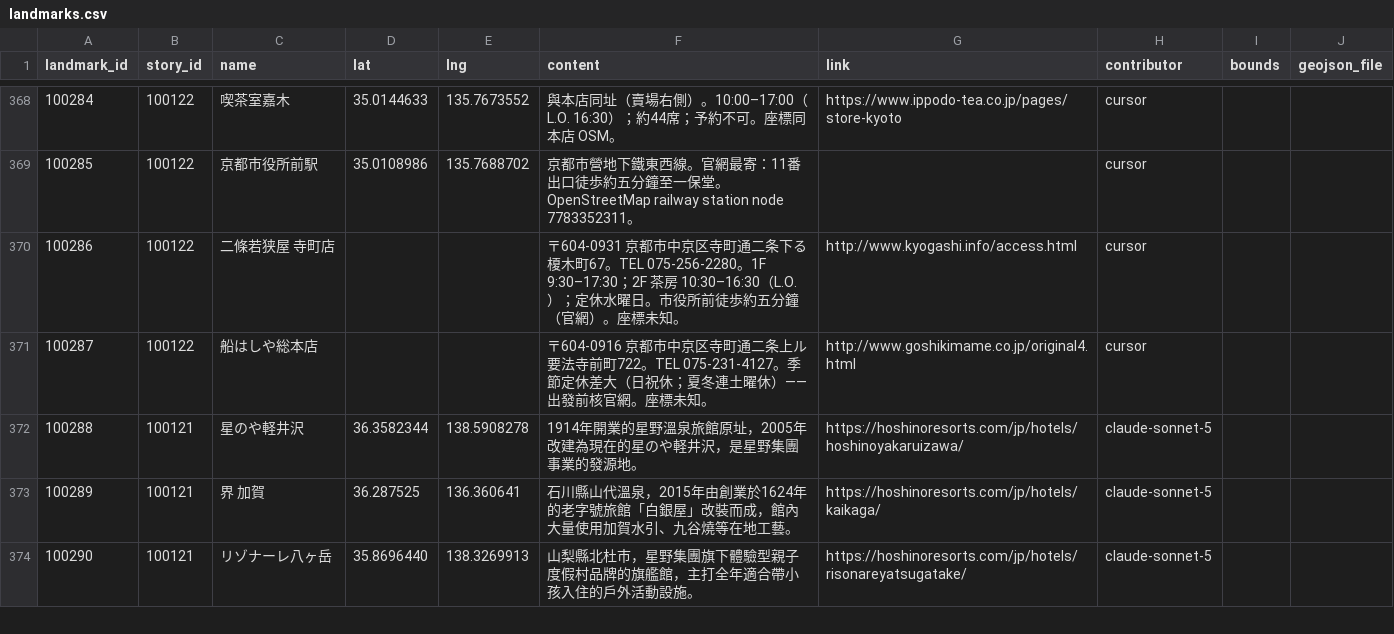
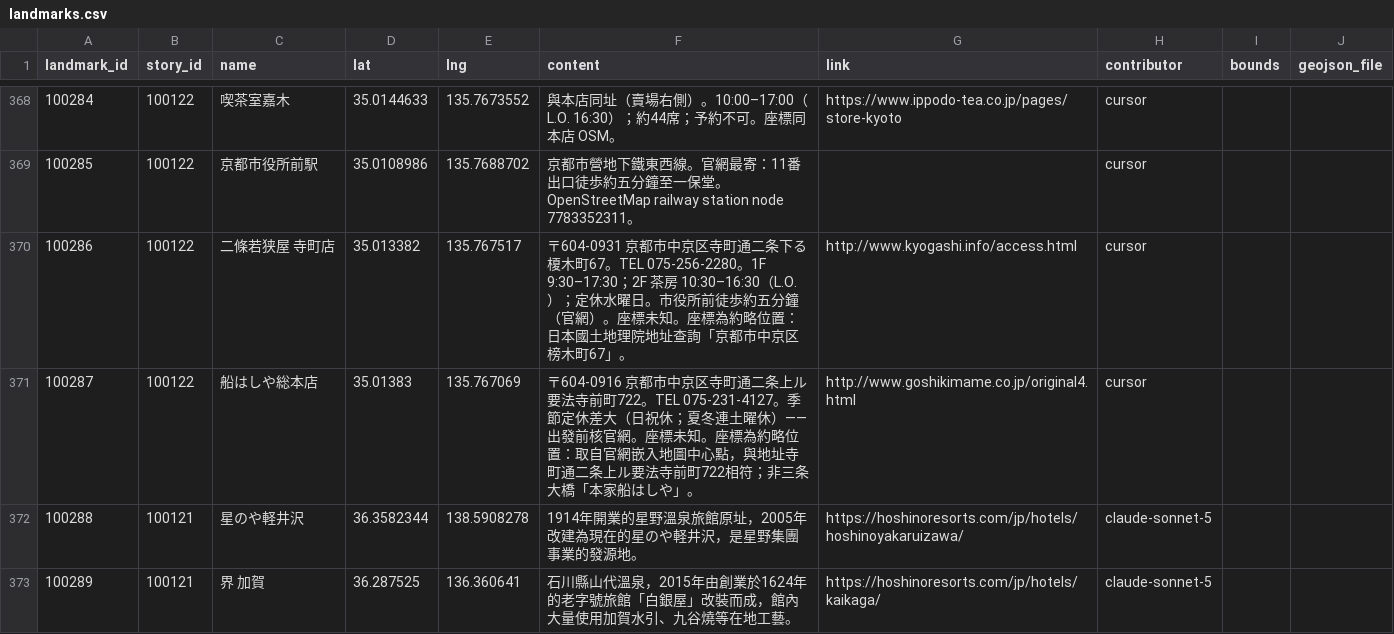
Before and after one commit to ioksengtan/Listmap_v0d3, a CSV file: data/landmarks.csv, drawn as a sheet; only a part is shown, gaps mark what is left out; the shorter side is filled out with more unchanged rows.

```diff
--- a/data/landmarks.csv
+++ b/data/landmarks.csv
@@ -369,4 +369,4 @@ landmark_id,story_id,name,lat,lng,content,link,contributor,bounds,geojson_file
 100285,100122,京都市役所前駅,35.0108986,135.7688702,京都市營地下鐵東西線。官網最寄：11番出口徒歩約五分鐘至一保堂。OpenStreetMap railway station node 7783352311。,,cursor
-100286,100122,二條若狭屋 寺町店,,,〒604-0931 京都市中京区寺町通二条下る榎木町67。TEL 075-256-2280。1F 9:30–17:30；2F 茶房 10:30–16:30（L.O.）；定休水曜日。市役所前徒歩約五分鐘（官網）。座標未知。,http://www.kyogashi.info/access.html,cursor
-100287,100122,船はしや総本店,,,〒604-0916 京都市中京区寺町通二条上ル要法寺前町722。TEL 075-231-4127。季節定休差大（日祝休；夏冬連土曜休）——出發前核官網。座標未知。,http://www.goshikimame.co.jp/original4.html,cursor
+100286,100122,二條若狭屋 寺町店,35.013382,135.767517,〒604-0931 京都市中京区寺町通二条下る榎木町67。TEL 075-256-2280。1F 9:30–17:30；2F 茶房 10:30–16:30（L.O.）；定休水曜日。市役所前徒歩約五分鐘（官網）。座標未知。座標為約略位置：日本國土地理院地址查詢「京都市中京区榜木町67」。,http://www.kyogashi.info/access.html,cursor
+100287,100122,船はしや総本店,35.01383,135.767069,〒604-0916 京都市中京区寺町通二条上ル要法寺前町722。TEL 075-231-4127。季節定休差大（日祝休；夏冬連土曜休）——出發前核官網。座標未知。座標為約略位置：取自官網嵌入地圖中心點，與地址寺町通二条上ル要法寺前町722相符；非三条大橋「本家船はしや」。,http://www.goshikimame.co.jp/original4.html,cursor
 100288,100121,星のや軽井沢,36.3582344,138.5908278,1914年開業的星野溫泉旅館原址，2005年改建為現在的星のや軽井沢，是星野集團事業的發源地。,https://hoshinoresorts.com/jp/hotels/hoshinoyakaruizawa/,claude-sonnet-5
```
Also changed, not shown: 7 other files.
